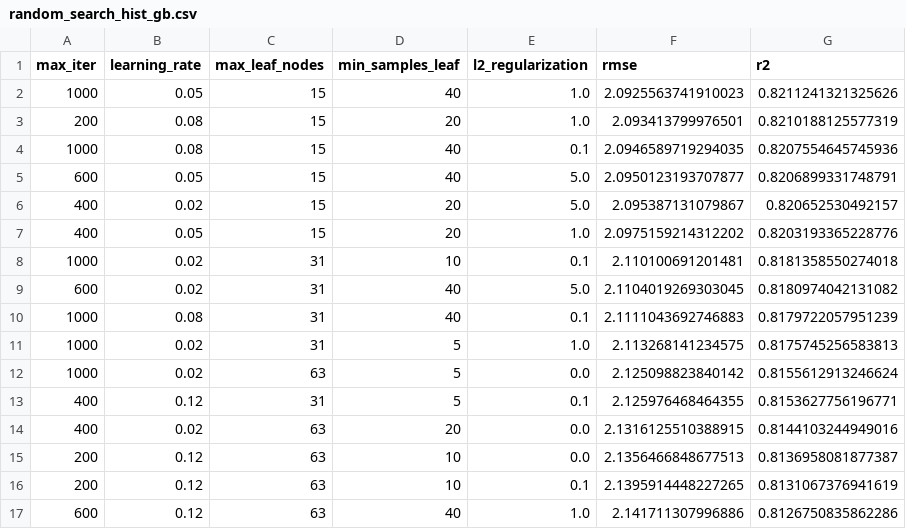
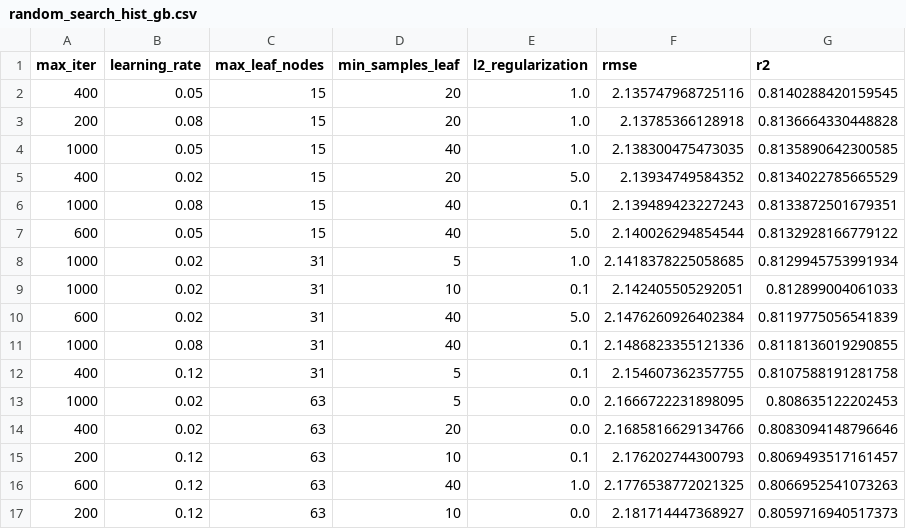
Before and after one commit to leejisabella/aa222finalproject, a CSV file: artifacts/random_search_hist_gb.csv, drawn as a sheet; only a part is shown; the diff covers the shown part only.

```diff
--- a/artifacts/random_search_hist_gb.csv
+++ b/artifacts/random_search_hist_gb.csv
@@ -1,17 +1,17 @@
 max_iter,learning_rate,max_leaf_nodes,min_samples_leaf,l2_regularization,rmse,r2
-1000,0.05,15,40,1.0,2.0925563741910023,0.8211241321325626
-200,0.08,15,20,1.0,2.093413799976501,0.8210188125577319
-1000,0.08,15,40,0.1,2.0946589719294035,0.8207554645745936
-600,0.05,15,40,5.0,2.0950123193707877,0.8206899331748791
-400,0.02,15,20,5.0,2.095387131079867,0.820652530492157
-400,0.05,15,20,1.0,2.0975159214312202,0.8203193365228776
-1000,0.02,31,10,0.1,2.110100691201481,0.8181358550274018
-600,0.02,31,40,5.0,2.1104019269303045,0.8180974042131082
-1000,0.08,31,40,0.1,2.1111043692746883,0.8179722057951239
-1000,0.02,31,5,1.0,2.113268141234575,0.8175745256583813
-1000,0.02,63,5,0.0,2.125098823840142,0.8155612913246624
-400,0.12,31,5,0.1,2.125976468464355,0.8153627756196771
-400,0.02,63,20,0.0,2.1316125510388915,0.8144103244949016
-200,0.12,63,10,0.0,2.1356466848677513,0.8136958081877387
-200,0.12,63,10,0.1,2.1395914448227265,0.8131067376941619
-600,0.12,63,40,1.0,2.141711307996886,0.8126750835862286
+400,0.05,15,20,1.0,2.135747968725116,0.8140288420159545
+200,0.08,15,20,1.0,2.13785366128918,0.8136664330448828
+1000,0.05,15,40,1.0,2.138300475473035,0.8135890642300585
+400,0.02,15,20,5.0,2.13934749584352,0.8134022785665529
+1000,0.08,15,40,0.1,2.139489423227243,0.8133872501679351
+600,0.05,15,40,5.0,2.140026294854544,0.8132928166779122
+1000,0.02,31,5,1.0,2.1418378225058685,0.8129945753991934
+1000,0.02,31,10,0.1,2.142405505292051,0.812899004061033
+600,0.02,31,40,5.0,2.1476260926402384,0.8119775056541839
+1000,0.08,31,40,0.1,2.1486823355121336,0.8118136019290855
+400,0.12,31,5,0.1,2.154607362357755,0.8107588191281758
+1000,0.02,63,5,0.0,2.1666722231898095,0.808635122202453
+400,0.02,63,20,0.0,2.1685816629134766,0.8083094148796646
+200,0.12,63,10,0.1,2.176202744300793,0.8069493517161457
+600,0.12,63,40,1.0,2.1776538772021325,0.8066952541073263
+200,0.12,63,10,0.0,2.181714447368927,0.8059716940517373
```
Also changed, not shown: 1 added row, 1 removed row and 6 edited cells elsewhere in this file, artifacts/feature_importance.csv, artifacts/leaderboard.csv, 14 other files.
